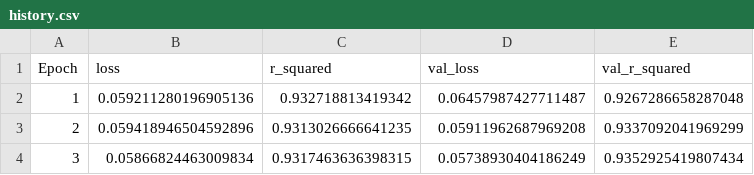
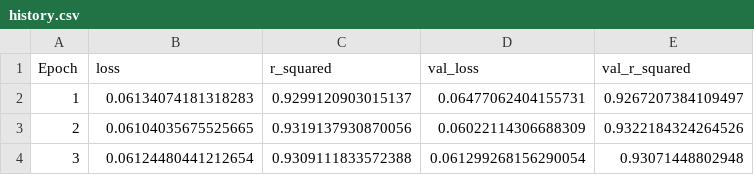
Before and after one commit to aleksandardpantic/powerplant-output-prediction, a CSV file: history.csv, drawn as a sheet.

```diff
--- a/history.csv
+++ b/history.csv
@@ -1,4 +1,4 @@
 Epoch,loss,r_squared,val_loss,val_r_squared
-1,0.059211280196905136,0.932718813419342,0.06457987427711487,0.9267286658287048
-2,0.059418946504592896,0.9313026666641235,0.05911962687969208,0.9337092041969299
-3,0.05866824463009834,0.9317463636398315,0.05738930404186249,0.9352925419807434
+1,0.06134074181318283,0.9299120903015137,0.06477062404155731,0.9267207384109497
+2,0.06104035675525665,0.9319137930870056,0.06022114306688309,0.9322184324264526
+3,0.06124480441212654,0.9309111833572388,0.061299268156290054,0.93071448802948
```
Also changed, not shown: 2 other files.
